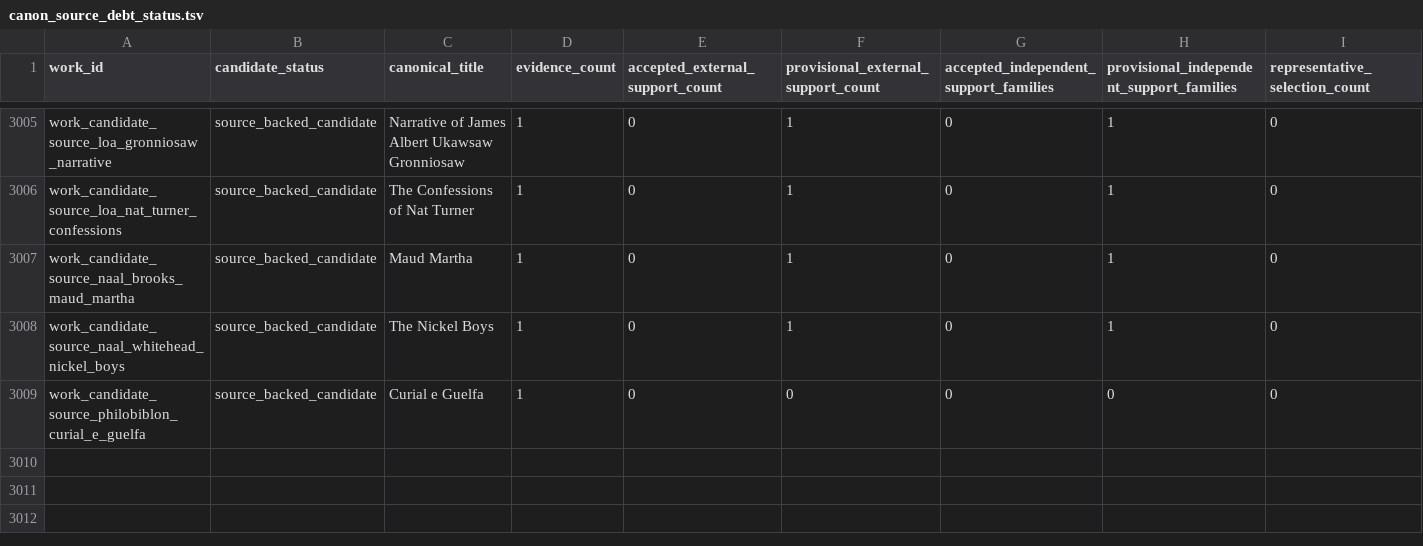
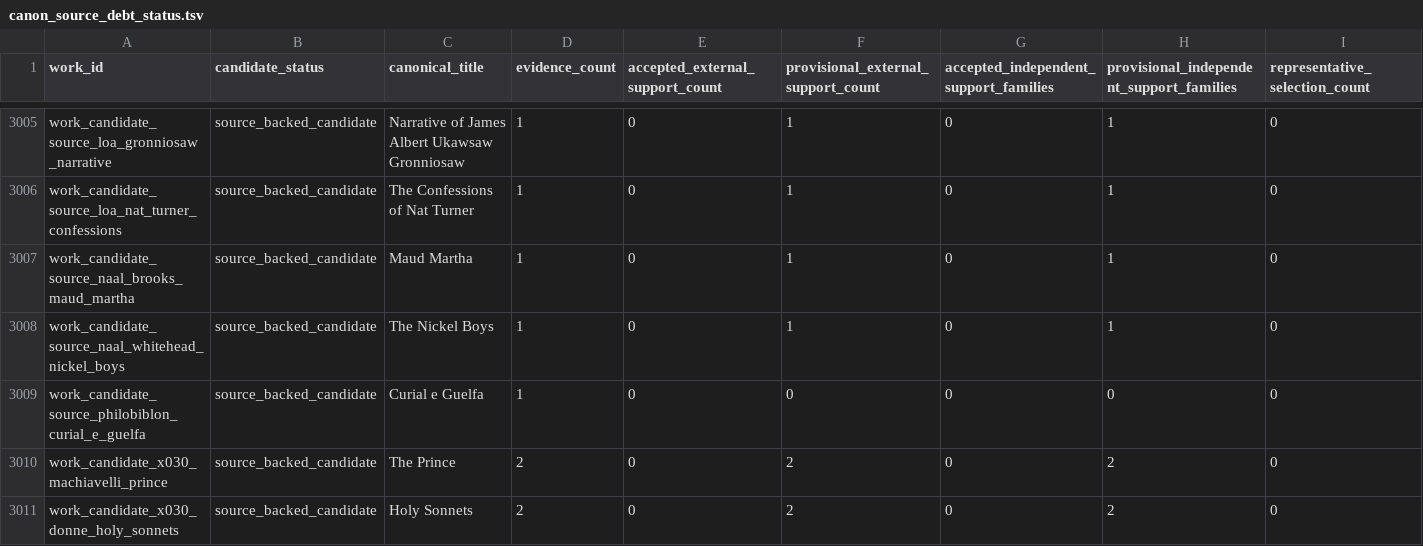
Before and after one commit to benjaminkramer50/benjaminkramer50.github.io, a TSV file: _planning/canon_build/tables/canon_source_debt_status.tsv, drawn as a sheet; only a part is shown, gaps mark what is left out; rows hold the shown columns only; the diff covers the shown part only; the diff names each change by its address in the sheet, - before the commit and + after, or states it on an @@ line.

```diff
--- a/_planning/canon_build/tables/canon_source_debt_status.tsv
+++ b/_planning/canon_build/tables/canon_source_debt_status.tsv
+row 3010: work_candidate_x030_machiavelli_prince | source_backed_candidate | The Prince | 2 | 0 | 2 | 0 | 2 | 0
+row 3011: work_candidate_x030_donne_holy_sonnets | source_backed_candidate | Holy Sonnets | 2 | 0 | 2 | 0 | 2 | 0
```
Also changed, not shown: 2 added rows and 31 edited cells elsewhere in this file, _planning/canon_build/tables/canon_omission_queue.tsv, _planning/canon_build/tables/canon_packet_status.tsv, 16 other files.
